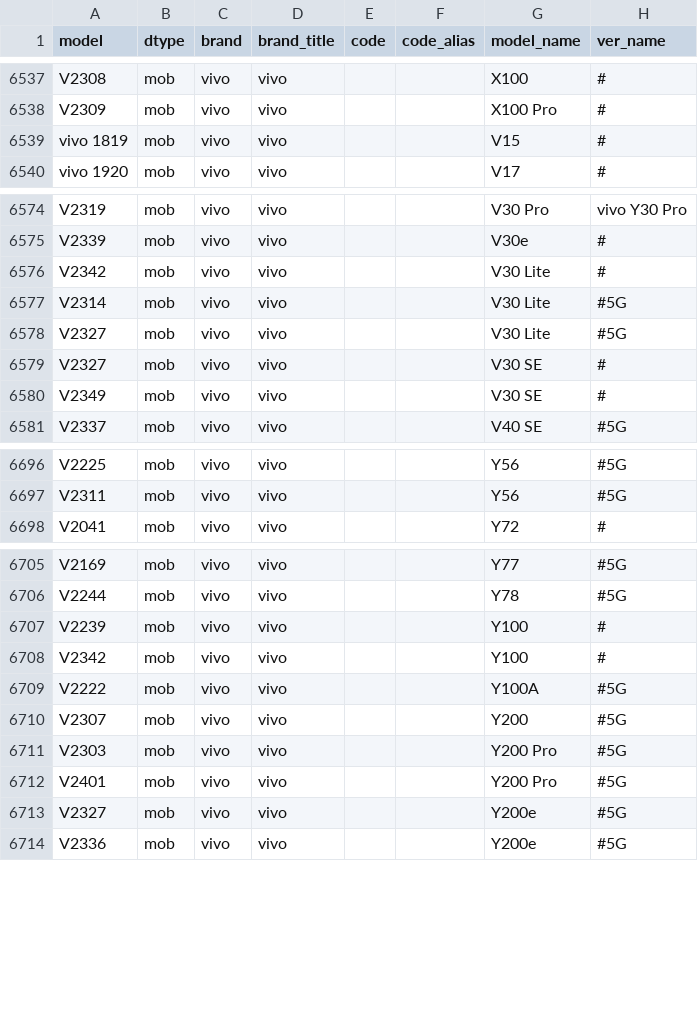
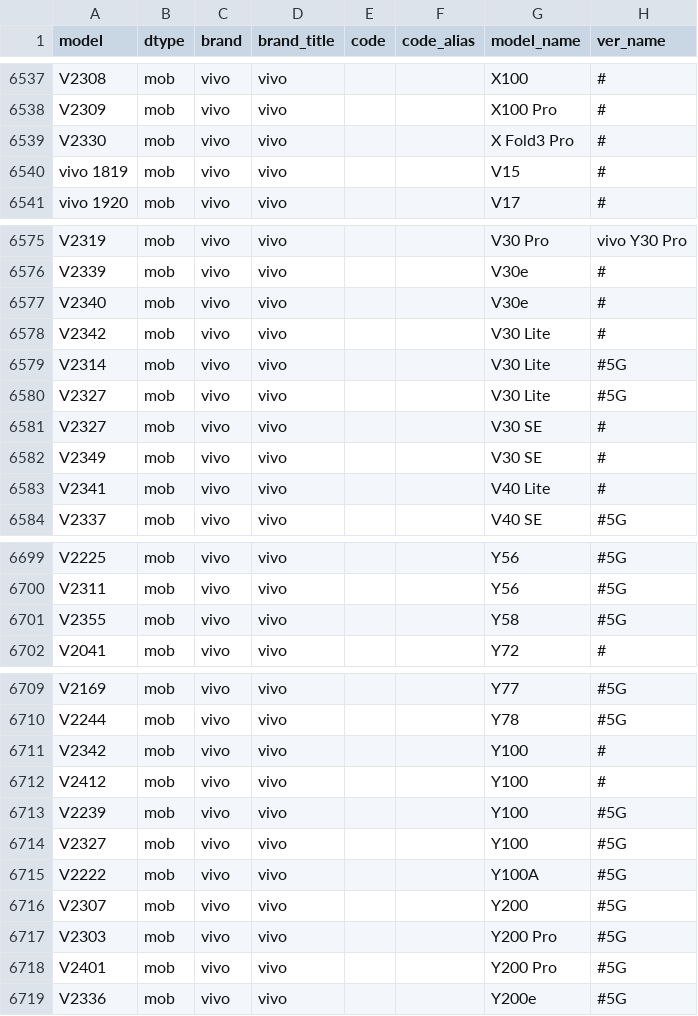
Before and after one commit to KHwang9883/MobileModels-csv, a CSV file: models.csv, drawn as a sheet; only a part is shown, gaps mark what is left out; removed rows and columns are numbered as before the commit, all else as after; the diff covers the shown part only; the diff names each change by its address in the sheet, - before the commit and + after, or states it on an @@ line.

Commit message:
Sync with MobileModels deb31133ea13536b4503cfdb227372db42aa1581

```diff
--- a/models.csv
+++ b/models.csv
+row 6539: V2330 | mob | vivo | vivo |  |  | X Fold3 Pro | #
+row 6577: V2340 | mob | vivo | vivo |  |  | V30e | #
+row 6583: V2341 | mob | vivo | vivo |  |  | V40 Lite | #
+row 6701: V2355 | mob | vivo | vivo |  |  | Y58 | #5G
-row 6707: V2239 | mob | vivo | vivo |  |  | Y100 | #
+row 6712: V2412 | mob | vivo | vivo |  |  | Y100 | #
+row 6713: V2239 | mob | vivo | vivo |  |  | Y100 | #5G
+row 6714: V2327 | mob | vivo | vivo |  |  | Y100 | #5G
-row 6713: V2327 | mob | vivo | vivo |  |  | Y200e | #5G
```
Also changed, not shown: 1 added row and 1 edited cell elsewhere in this file, 1 other file.
